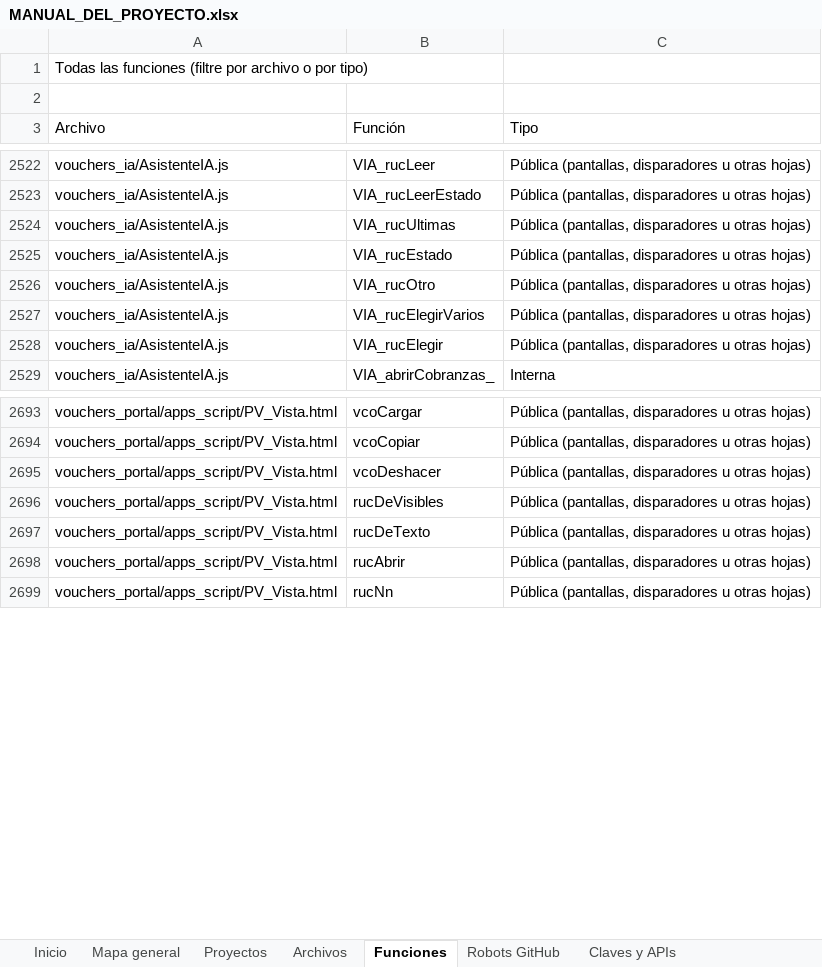
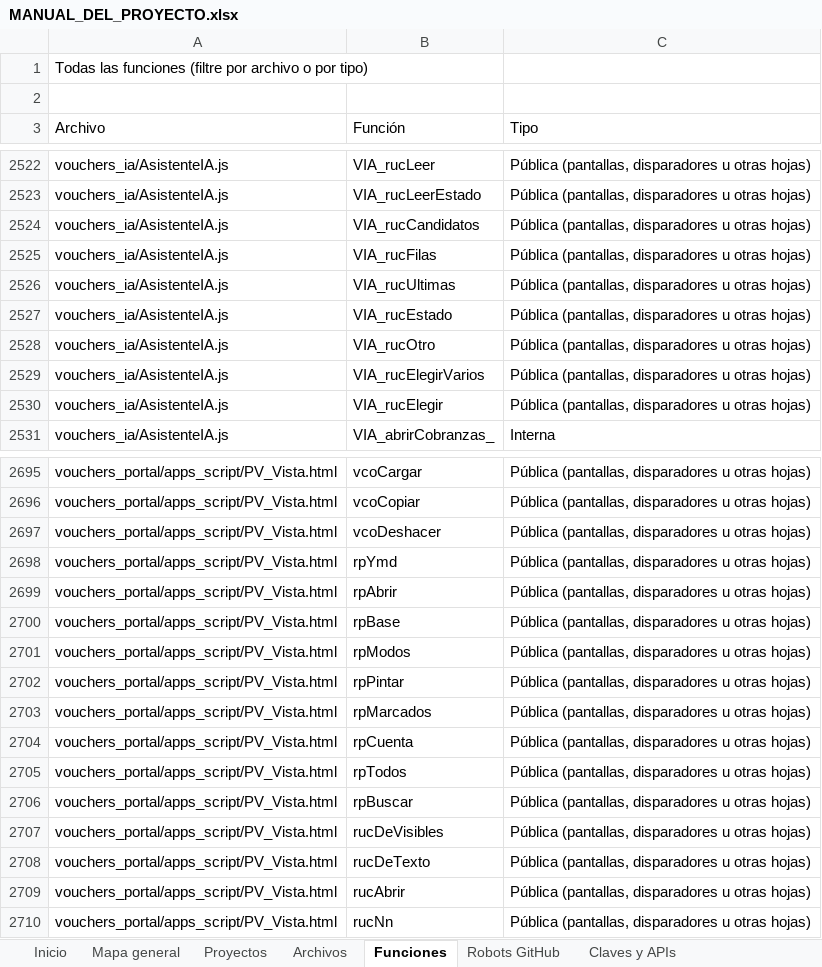
Before and after one commit to Aquivan/Claude, an Excel workbook: docs/MANUAL_DEL_PROYECTO.xlsx, sheet Funciones, drawn as a sheet; only a part is shown, gaps mark what is left out; values as stored, in another font and other column widths than the file's, no cell formats; the diff names each change by its address in the sheet, - before the commit and + after, or states it on an @@ line.

```diff
--- a/docs/MANUAL_DEL_PROYECTO.xlsx (sheet Funciones)
+++ b/docs/MANUAL_DEL_PROYECTO.xlsx (sheet Funciones)
+row 2524: vouchers_ia/AsistenteIA.js | VIA_rucCandidatos | Pública (pantallas, disparadores u otras hojas)
+row 2525: vouchers_ia/AsistenteIA.js | VIA_rucFilas | Pública (pantallas, disparadores u otras hojas)
+row 2698: vouchers_portal/apps_script/PV_Vista.html | rpYmd | Pública (pantallas, disparadores u otras hojas)
+row 2699: vouchers_portal/apps_script/PV_Vista.html | rpAbrir | Pública (pantallas, disparadores u otras hojas)
+row 2700: vouchers_portal/apps_script/PV_Vista.html | rpBase | Pública (pantallas, disparadores u otras hojas)
+row 2701: vouchers_portal/apps_script/PV_Vista.html | rpModos | Pública (pantallas, disparadores u otras hojas)
+row 2702: vouchers_portal/apps_script/PV_Vista.html | rpPintar | Pública (pantallas, disparadores u otras hojas)
+row 2703: vouchers_portal/apps_script/PV_Vista.html | rpMarcados | Pública (pantallas, disparadores u otras hojas)
+row 2704: vouchers_portal/apps_script/PV_Vista.html | rpCuenta | Pública (pantallas, disparadores u otras hojas)
+row 2705: vouchers_portal/apps_script/PV_Vista.html | rpTodos | Pública (pantallas, disparadores u otras hojas)
+row 2706: vouchers_portal/apps_script/PV_Vista.html | rpBuscar | Pública (pantallas, disparadores u otras hojas)
```
Also changed, not shown: sheet Archivos, sheet Historial, sheet Inicio, cell formats, 6 other files.
